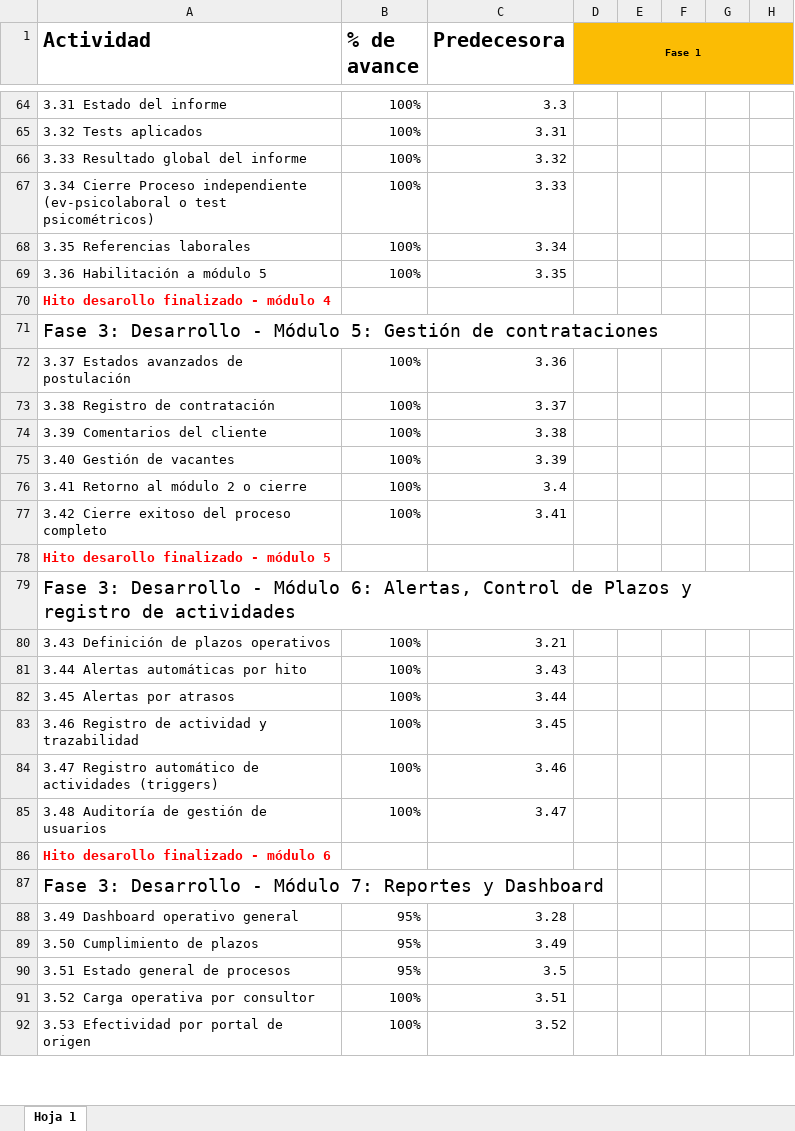
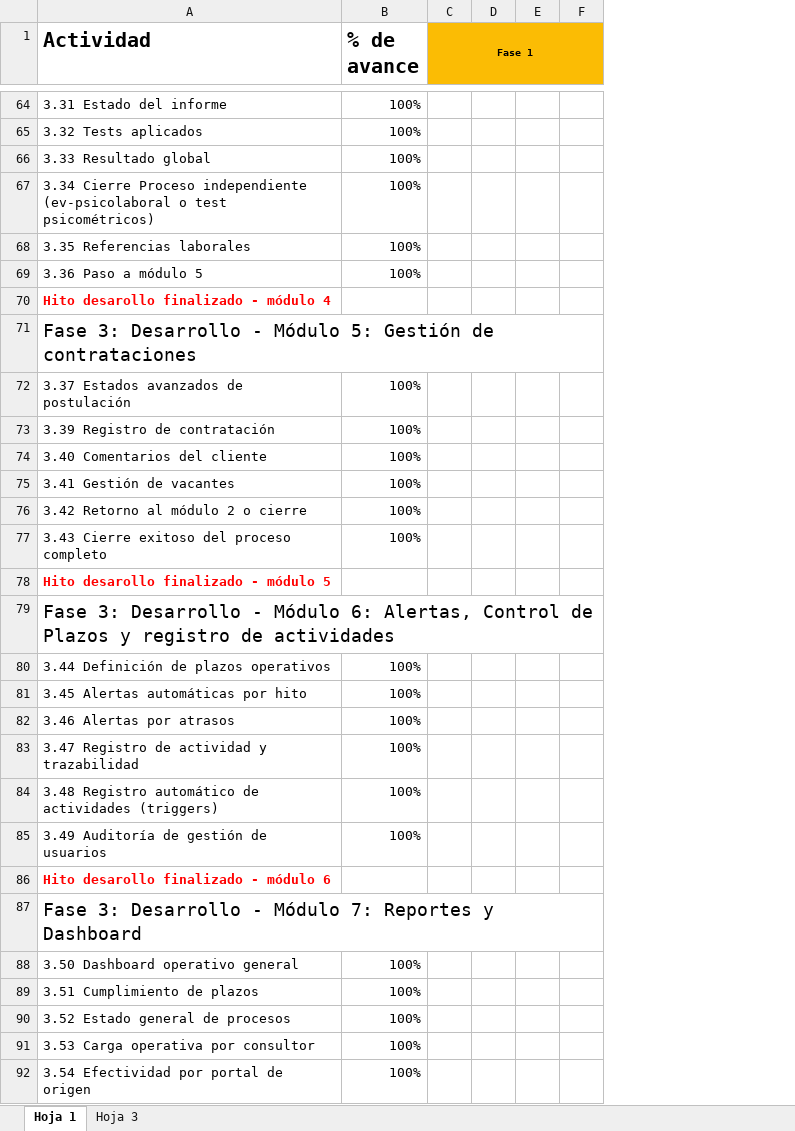
Before and after one commit to Gabylina/Capstone_sec_1_grupo_6, an Excel workbook: Fase 2/Evidencias Proyecto/Evidencias Documentación/Carta Gantt.xlsx, sheet Hoja 1, drawn as a sheet; only a part is shown, gaps mark what is left out; values as stored, in another font and other column widths than the file's, no borders; charts and pictures not drawn; the diff covers the shown part only; the diff names each change by its address in the sheet, - before the commit and + after, or states it on an @@ line.

```diff
--- a/Fase 2/Evidencias Proyecto/Evidencias Documentación/Carta Gantt.xlsx (sheet Hoja 1)
+++ b/Fase 2/Evidencias Proyecto/Evidencias Documentación/Carta Gantt.xlsx (sheet Hoja 1)
+sheet tab: Hoja 3
-column C (Predecesora), rows 64-92: 3.3 | 3.31 | 3.32 | 3.33 | 3.34 | 3.35 |  |  | 3.36 | 3.37 | 3.38 | 3.39 | 3.4 | 3.41 |  |  | 3.21 | 3.43 | 3.44 | 3.45 | 3.46 | 3.47 |  |  | 3.28 | 3.49 | 3.5 | 3.51 | 3.52
-column G, empty
-A66 (Actividad): 3.33 Resultado global del informe
+A66 (Actividad): 3.33 Resultado global
-A69 (Actividad): 3.36 Habilitación a módulo 5
+A69 (Actividad): 3.36 Paso a módulo 5
-A73 (Actividad): 3.38 Registro de contratación
+A73 (Actividad): 3.39 Registro de contratación
-A74 (Actividad): 3.39 Comentarios del cliente
+A74 (Actividad): 3.40 Comentarios del cliente
-A75 (Actividad): 3.40 Gestión de vacantes
+A75 (Actividad): 3.41 Gestión de vacantes
-A76 (Actividad): 3.41 Retorno al módulo 2 o cierre
+A76 (Actividad): 3.42 Retorno al módulo 2 o cierre
-A77 (Actividad): 3.42 Cierre exitoso del proceso completo
+A77 (Actividad): 3.43 Cierre exitoso del proceso completo
-A80 (Actividad): 3.43 Definición de plazos operativos
+A80 (Actividad): 3.44 Definición de plazos operativos
-A81 (Actividad): 3.44 Alertas automáticas por hito
+A81 (Actividad): 3.45 Alertas automáticas por hito
-A82 (Actividad): 3.45 Alertas por atrasos
+A82 (Actividad): 3.46 Alertas por atrasos
-A83 (Actividad): 3.46 Registro de actividad y trazabilidad
+A83 (Actividad): 3.47 Registro de actividad y trazabilidad
-A84 (Actividad): 3.47 Registro automático…
+A84 (Actividad): 3.48 Registro automático…
-A85 (Actividad): 3.48 Auditoría de gestión de usuarios
+A85 (Actividad): 3.49 Auditoría de gestión de usuarios
-A88 (Actividad): 3.49 Dashboard operativo general
+A88 (Actividad): 3.50 Dashboard operativo general
-B88:B90 (% de avance): 95%
+B88:B90 (% de avance): 100%
-A89 (Actividad): 3.50 Cumplimiento de plazos
+A89 (Actividad): 3.51 Cumplimiento de plazos
-A90 (Actividad): 3.51 Estado general de procesos
+A90 (Actividad): 3.52 Estado general de procesos
-A91 (Actividad): 3.52 Carga operativa por consultor
+A91 (Actividad): 3.53 Carga operativa por consultor
-A92 (Actividad): 3.53 Efectividad por portal de origen
+A92 (Actividad): 3.54 Efectividad por portal de origen
```
Also changed, not shown: 12 edited cells and cell formats elsewhere in this sheet, charts or pictures, 7 other files.
